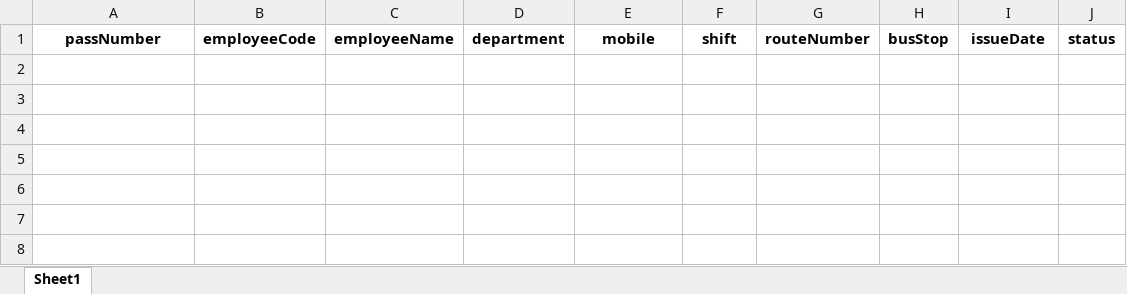
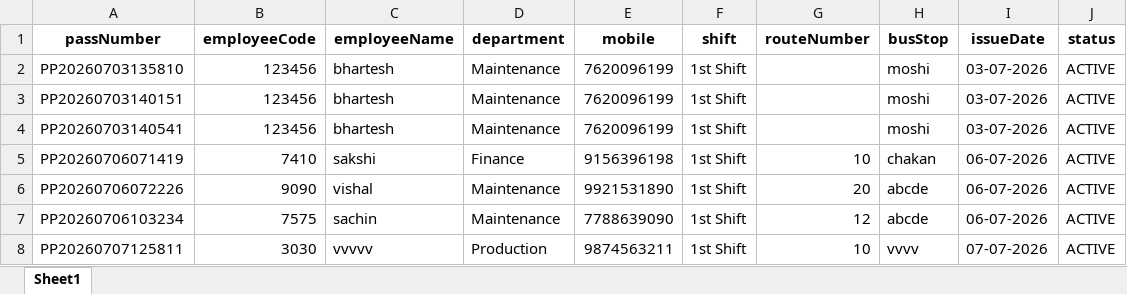
Before and after one commit to bharteshsavale2112/SHARED-SUPPORT-SERVICE-APP-, an Excel workbook: passes.xlsx, sheet Sheet1, drawn as a sheet; values as stored, in another font and other column widths than the file's, no borders; the diff names each change by its address in the sheet, - before the commit and + after, or states it on an @@ line.

```diff
--- a/passes.xlsx (sheet Sheet1)
+++ b/passes.xlsx (sheet Sheet1)
+row 2: PP20260703135810 | 123456 | bhartesh | Maintenance | 7620096199 | 1st Shift |  | moshi | 03-07-2026 | ACTIVE
+row 3: PP20260703140151 | 123456 | bhartesh | Maintenance | 7620096199 | 1st Shift |  | moshi | 03-07-2026 | ACTIVE
+row 4: PP20260703140541 | 123456 | bhartesh | Maintenance | 7620096199 | 1st Shift |  | moshi | 03-07-2026 | ACTIVE
+row 5: PP20260706071419 | 7410 | sakshi | Finance | 9156396198 | 1st Shift | 10 | chakan | 06-07-2026 | ACTIVE
+row 6: PP20260706072226 | 9090 | vishal | Maintenance | 9921531890 | 1st Shift | 20 | abcde | 06-07-2026 | ACTIVE
+row 7: PP20260706103234 | 7575 | sachin | Maintenance | 7788639090 | 1st Shift | 12 | abcde | 06-07-2026 | ACTIVE
+row 8: PP20260707125811 | 3030 | vvvvv | Production | 9874563211 | 1st Shift | 10 | vvvv | 07-07-2026 | ACTIVE
```
Also changed, not shown: admin.xlsx, employees.xlsx, 7 other files.
